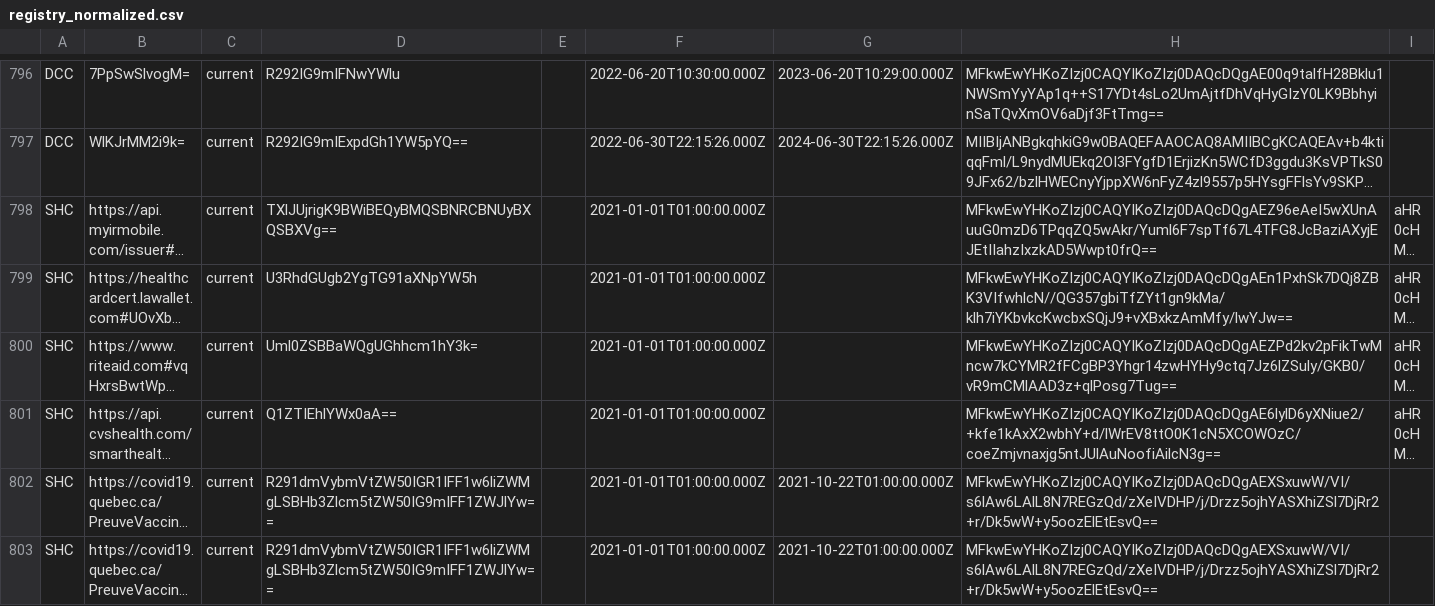
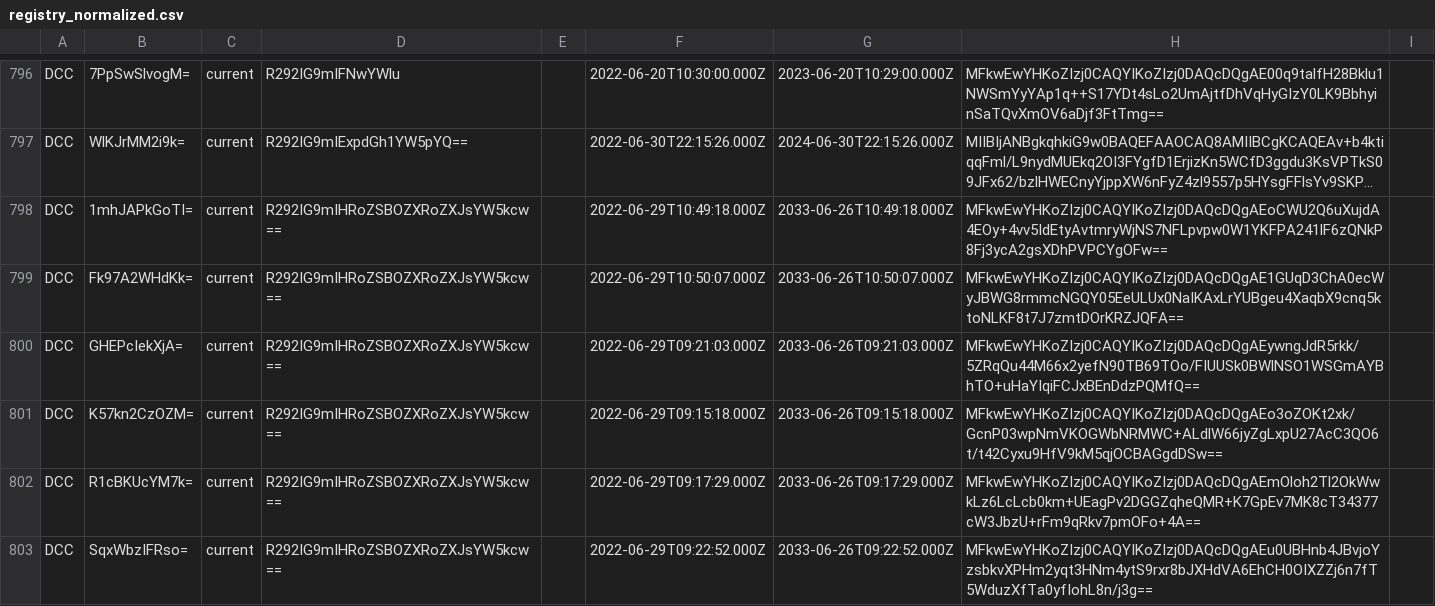
Before and after one commit to Path-Check/trust-registry, a CSV file: registry_normalized.csv, drawn as a sheet; only a part is shown, gaps mark what is left out; the shorter side is filled out with more unchanged rows; long unchanged cells end in …; the diff covers the shown part only; the diff names each change by its address in the sheet, - before the commit and + after, or states it on an @@ line.

Commit message:
Registry updates for 2022-07-02

```diff
--- a/registry_normalized.csv
+++ b/registry_normalized.csv
+row 798: DCC | 1mhJAPkGoTI= | current | R292IG9mIHRoZSBOZXRoZXJsYW5kcw== |  | 2022-06-29T10:49:18.000Z | 2033-06-26T10:49:18.000Z | MFkwEwYHKoZIzj0CAQYIKoZIzj0DAQcDQgAEoCWU2Q6uXujdA4EOy+4vv5IdEtyAvtmryWjNS7NFLpvpw0W1YKFPA241lF6zQNkP8Fj3ycA2gsXDhPVPCYgOFw==
+row 799: DCC | Fk97A2WHdKk= | current | R292IG9mIHRoZSBOZXRoZXJsYW5kcw== |  | 2022-06-29T10:50:07.000Z | 2033-06-26T10:50:07.000Z | MFkwEwYHKoZIzj0CAQYIKoZIzj0DAQcDQgAE1GUqD3ChA0ecWyJBWG8rmmcNGQY05EeULUx0NaIKAxLrYUBgeu4XaqbX9cnq5ktoNLKF8t7J7zmtDOrKRZJQFA==
+row 800: DCC | GHEPcIekXjA= | current | R292IG9mIHRoZSBOZXRoZXJsYW5kcw== |  | 2022-06-29T09:21:03.000Z | 2033-06-26T09:21:03.000Z | MFkwEwYHKoZIzj0CAQYIKoZIzj0DAQcDQgAEywngJdR5rkk/5ZRqQu44M66x2yefN90TB69TOo/FIUUSk0BWlNSO1WSGmAYBhTO+uHaYIqiFCJxBEnDdzPQMfQ==
+row 801: DCC | K57kn2CzOZM= | current | R292IG9mIHRoZSBOZXRoZXJsYW5kcw== |  | 2022-06-29T09:15:18.000Z | 2033-06-26T09:15:18.000Z | MFkwEwYHKoZIzj0CAQYIKoZIzj0DAQcDQgAEo3oZOKt2xk/GcnP03wpNmVKOGWbNRMWC+ALdlW66jyZgLxpU27AcC3QO6t/t42Cyxu9HfV9kM5qjOCBAGgdDSw==
+row 802: DCC | R1cBKUcYM7k= | current | R292IG9mIHRoZSBOZXRoZXJsYW5kcw== |  | 2022-06-29T09:17:29.000Z | 2033-06-26T09:17:29.000Z | MFkwEwYHKoZIzj0CAQYIKoZIzj0DAQcDQgAEmOloh2Tl2OkWwkLz6LcLcb0km+UEagPv2DGGZqheQMR+K7GpEv7MK8cT34377cW3JbzU+rFm9qRkv7pmOFo+4A==
+row 803: DCC | SqxWbzIFRso= | current | R292IG9mIHRoZSBOZXRoZXJsYW5kcw== |  | 2022-06-29T09:22:52.000Z | 2033-06-26T09:22:52.000Z | MFkwEwYHKoZIzj0CAQYIKoZIzj0DAQcDQgAEu0UBHnb4JBvjoYzsbkvXPHm2yqt3HNm4ytS9rxr8bJXHdVA6EhCH0OIXZZj6n7fT5WduzXfTa0yfIohL8n/j3g==
```
Also changed, not shown: 5 added rows elsewhere in this file, 2 other files.
